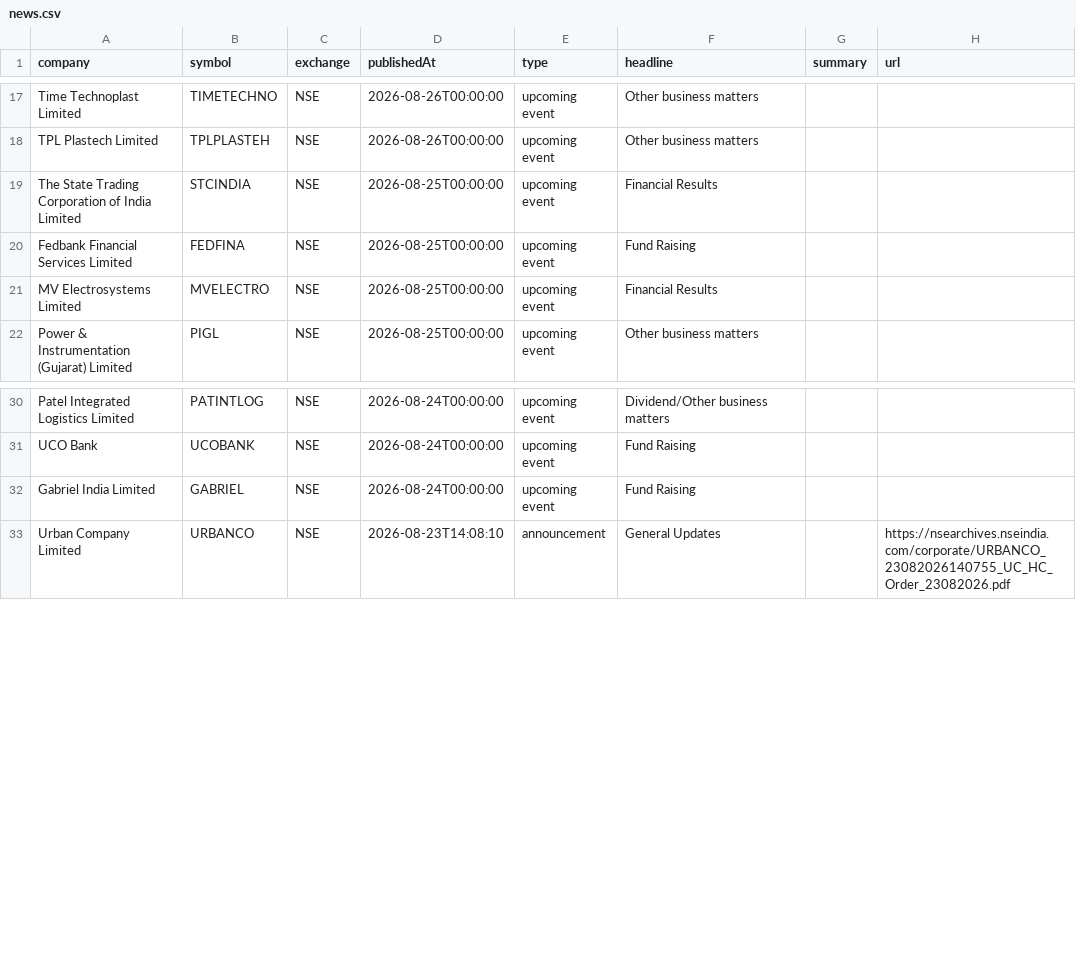
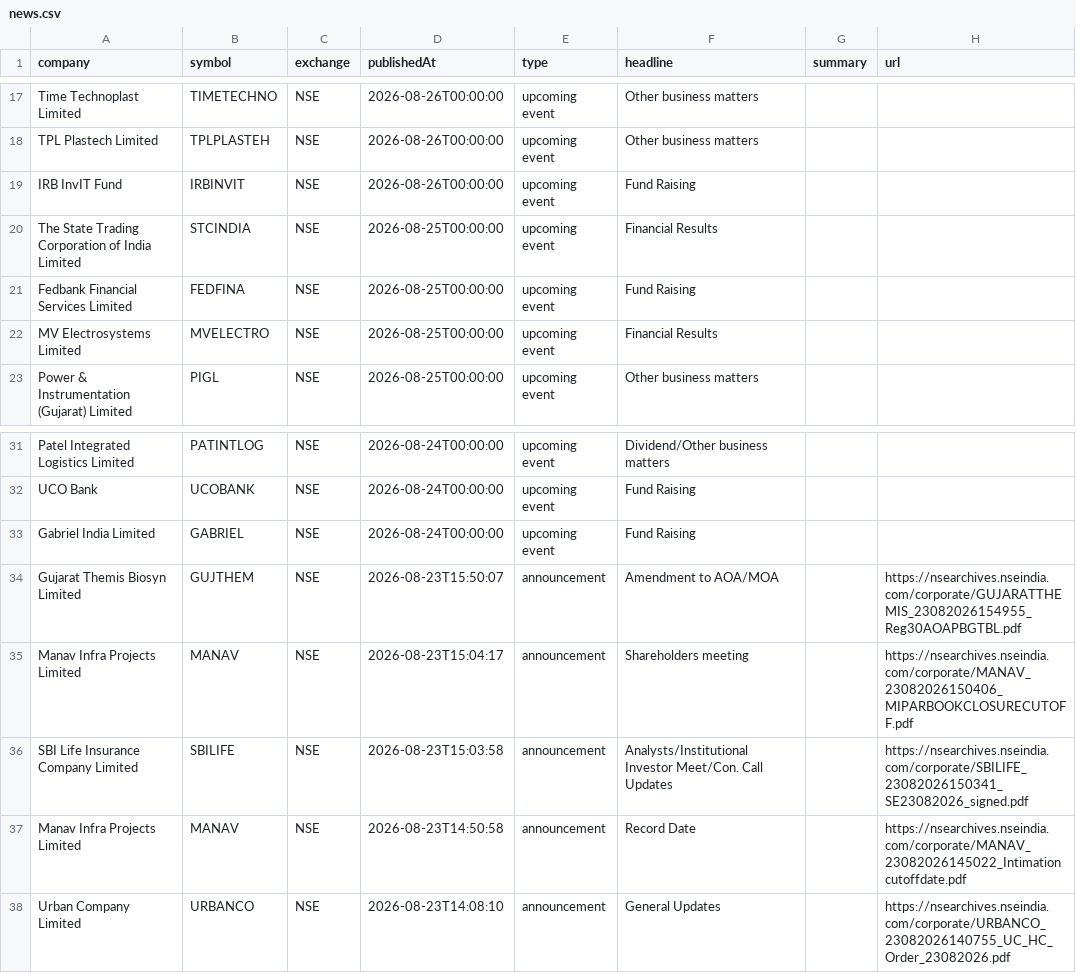
Before and after one commit to grvishnureddy/stock-analysis, a CSV file: data/news.csv, drawn as a sheet; only a part is shown, gaps mark what is left out.

Commit message:
Update company results and news

```diff
--- a/data/news.csv
+++ b/data/news.csv
@@ -18,2 +18,3 @@ Time Technoplast Limited,TIMETECHNO,NSE,2026-08-26T00:00:00,upcoming event,Other
 TPL Plastech Limited,TPLPLASTEH,NSE,2026-08-26T00:00:00,upcoming event,Other business matters,,
+IRB InvIT Fund,IRBINVIT,NSE,2026-08-26T00:00:00,upcoming event,Fund Raising,,
 The State Trading Corporation of India Limited,STCINDIA,NSE,2026-08-25T00:00:00,upcoming event,Financial Results,,
@@ -32,2 +33,6 @@ UCO Bank,UCOBANK,NSE,2026-08-24T00:00:00,upcoming event,Fund Raising,,
 Gabriel India Limited,GABRIEL,NSE,2026-08-24T00:00:00,upcoming event,Fund Raising,,
+Gujarat Themis Biosyn Limited,GUJTHEM,NSE,2026-08-23T15:50:07,announcement,Amendment to AOA/MOA,,https://nsearchives.nseindia.com/corporate/GUJARATTHEMIS_23082026154955_Reg30AOAPBGTBL.pdf
+Manav Infra Projects Limited,MANAV,NSE,2026-08-23T15:04:17,announcement,Shareholders meeting,,https://nsearchives.nseindia.com/corporate/MANAV_23082026150406_MIPARBOOKCLOSURECUTOFF.pdf
+SBI Life Insurance Company Limited,SBILIFE,NSE,2026-08-23T15:03:58,announcement,Analysts/Institutional Investor Meet/Con. Call Updates,,https://nsearchives.nseindia.com/corporate/SBILIFE_23082026150341_SE23082026_signed.pdf
+Manav Infra Projects Limited,MANAV,NSE,2026-08-23T14:50:58,announcement,Record Date,,https://nsearchives.nseindia.com/corporate/MANAV_23082026145022_Intimationcutoffdate.pdf
 Urban Company Limited,URBANCO,NSE,2026-08-23T14:08:10,announcement,General Updates,,https://nsearchives.nseindia.com/corporate/URBANCO_23082026140755_UC_HC_Order_23082026.pdf
```
Also changed, not shown: data/results.csv, 15 other files.
